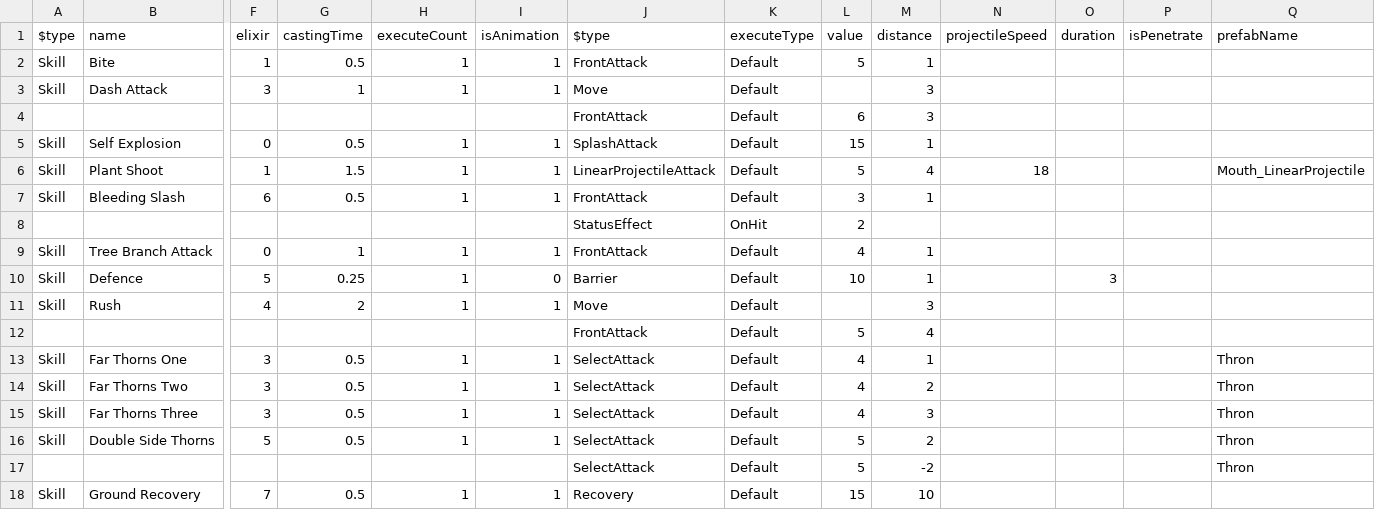
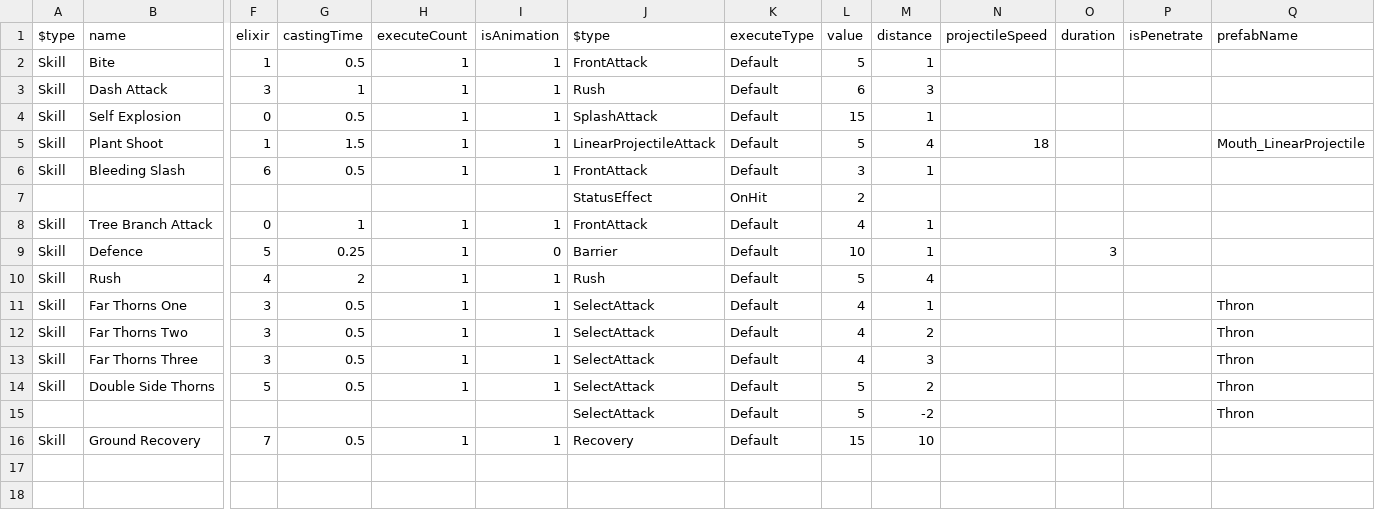
Before and after one commit to haon7663/Endfield, a CSV file: Assets/Resources/SkillData/enemySkill.csv, drawn as a sheet; only a part is shown, gaps mark what is left out; removed rows and columns are numbered as before the commit, all else as after; rows hold the shown columns only; the diff names each change by its address in the sheet, - before the commit and + after, or states it on an @@ line.

Commit message:
update : SkillCSV

```diff
--- a/Assets/Resources/SkillData/enemySkill.csv
+++ b/Assets/Resources/SkillData/enemySkill.csv
-J3 ($type): Move
+J3 ($type): Rush
-L3 (value): (empty)
+L3 (value): 6
-row 4:  |  |  |  |  |  | FrontAttack | Default | 6 | 3
-J10 ($type): Move
+J10 ($type): Rush
-L10 (value): (empty)
+L10 (value): 5
-M10 (distance): 3
+M10 (distance): 4
-row 12:  |  |  |  |  |  | FrontAttack | Default | 5 | 4
```
